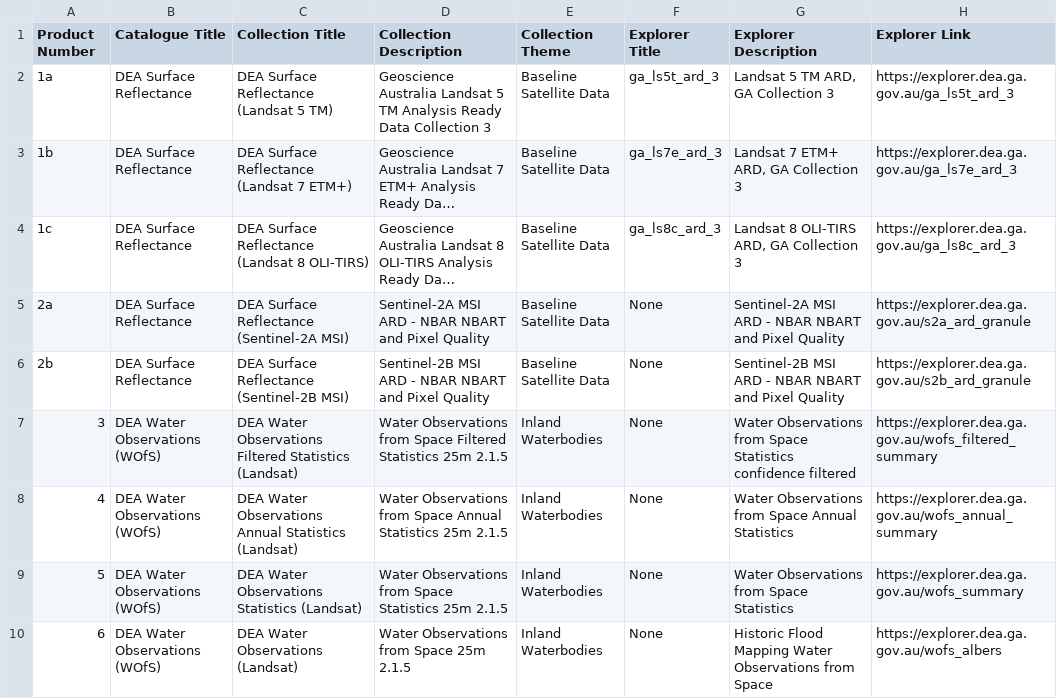
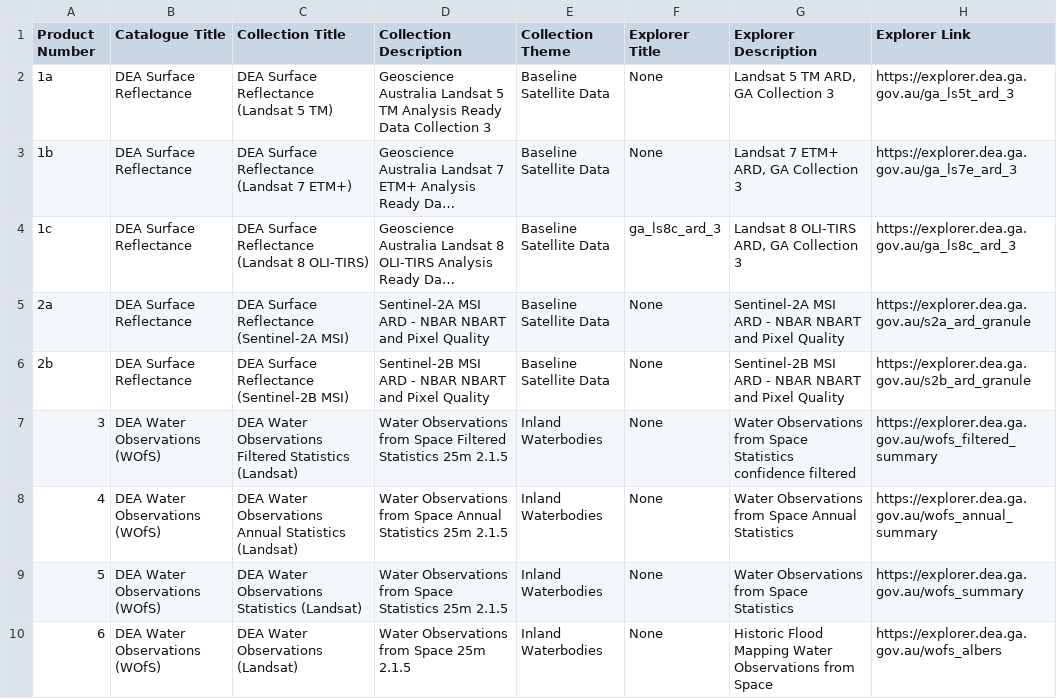
Before and after one commit to GeoscienceAustralia/dea-config, a CSV file: workspaces/collections.csv, drawn as a sheet; only a part is shown; long unchanged cells end in …; the diff names each change by its address in the sheet, - before the commit and + after, or states it on an @@ line.

Commit message:
enable only ga_ls8c_ard_3

```diff
--- a/workspaces/collections.csv
+++ b/workspaces/collections.csv
-F2 (Explorer Title): ga_ls5t_ard_3
+F2 (Explorer Title): None
-F3 (Explorer Title): ga_ls7e_ard_3
+F3 (Explorer Title): None
```
